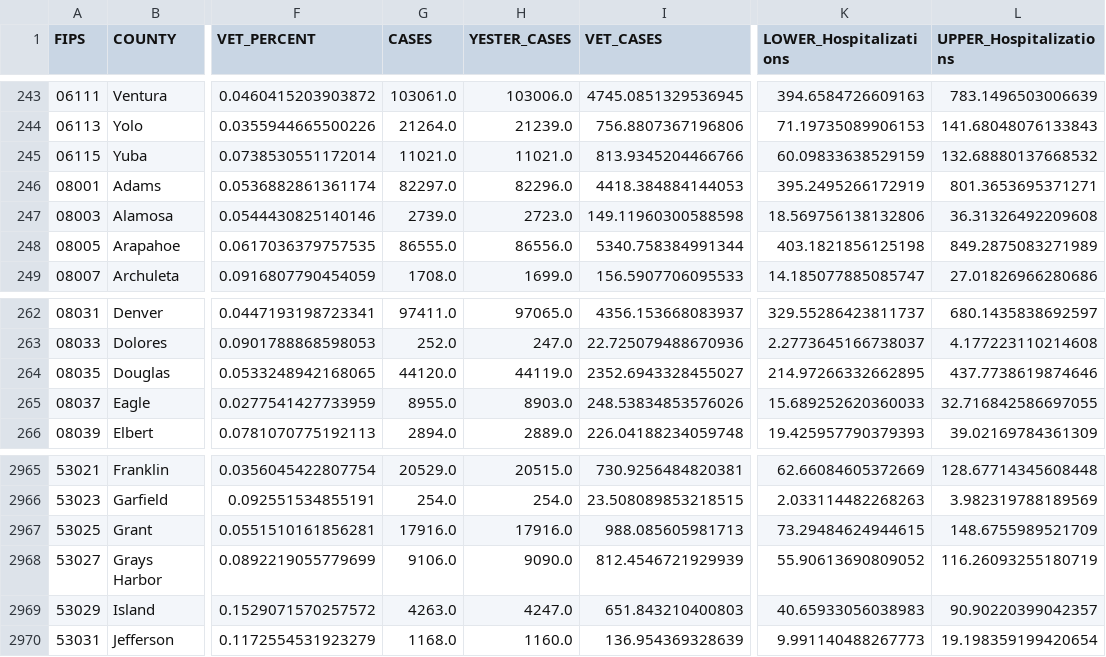
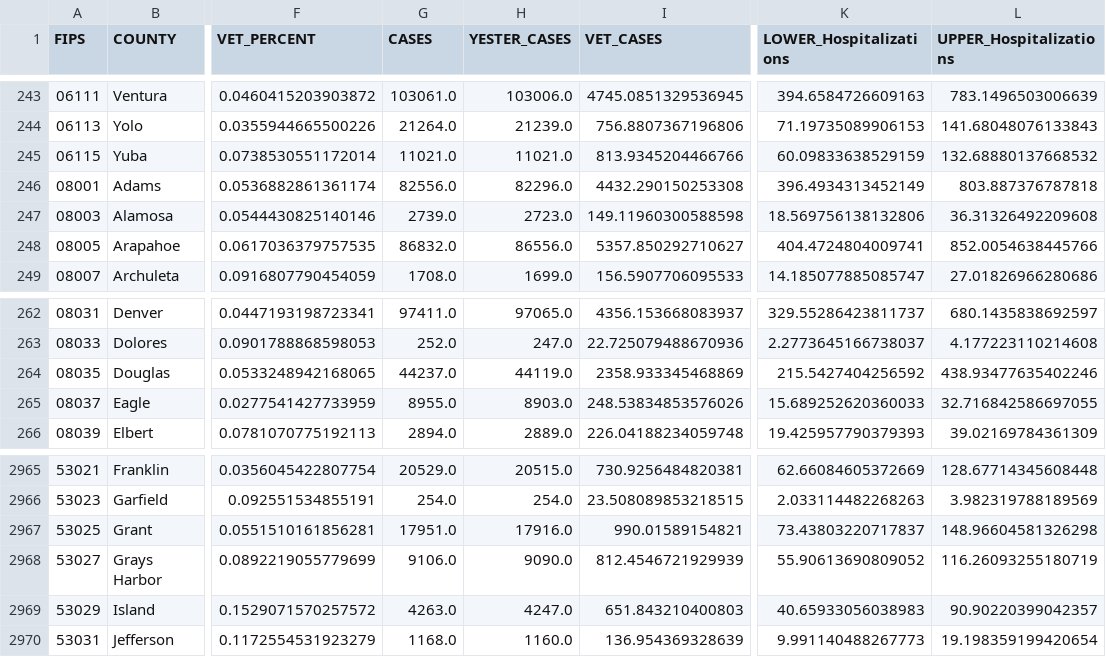
Before and after one commit to Sharma6614/VACovid, a CSV file: CountyVACOVID.csv, drawn as a sheet; only a part is shown, gaps mark what is left out; the diff names each change by its address in the sheet, - before the commit and + after, or states it on an @@ line.

```diff
--- a/CountyVACOVID.csv
+++ b/CountyVACOVID.csv
-G246 (CASES): 82297.0
+G246 (CASES): 82556.0
-I246 (VET_CASES): 4418.384884144053
+I246 (VET_CASES): 4432.290150253308
-K246 (LOWER_Hospitalizations): 395.2495266172919
+K246 (LOWER_Hospitalizations): 396.4934313452149
-L246 (UPPER_Hospitalizations): 801.3653695371271
+L246 (UPPER_Hospitalizations): 803.887376787818
-G248 (CASES): 86555.0
+G248 (CASES): 86832.0
-I248 (VET_CASES): 5340.758384991344
+I248 (VET_CASES): 5357.850292710627
-K248 (LOWER_Hospitalizations): 403.1821856125198
+K248 (LOWER_Hospitalizations): 404.4724804009741
-L248 (UPPER_Hospitalizations): 849.2875083271989
+L248 (UPPER_Hospitalizations): 852.0054638445766
-G264 (CASES): 44120.0
+G264 (CASES): 44237.0
-I264 (VET_CASES): 2352.6943328455027
+I264 (VET_CASES): 2358.933345468869
-K264 (LOWER_Hospitalizations): 214.97266332662895
+K264 (LOWER_Hospitalizations): 215.5427404256592
-L264 (UPPER_Hospitalizations): 437.7738619874646
+L264 (UPPER_Hospitalizations): 438.93477635402246
-G2967 (CASES): 17916.0
+G2967 (CASES): 17951.0
-I2967 (VET_CASES): 988.085605981713
+I2967 (VET_CASES): 990.01589154821
-K2967 (LOWER_Hospitalizations): 73.29484624944615
+K2967 (LOWER_Hospitalizations): 73.43803220717837
-L2967 (UPPER_Hospitalizations): 148.6755989521709
+L2967 (UPPER_Hospitalizations): 148.96604581326298
```
Also changed, not shown: CCTVAChart2.csv, VAChart.csv.
